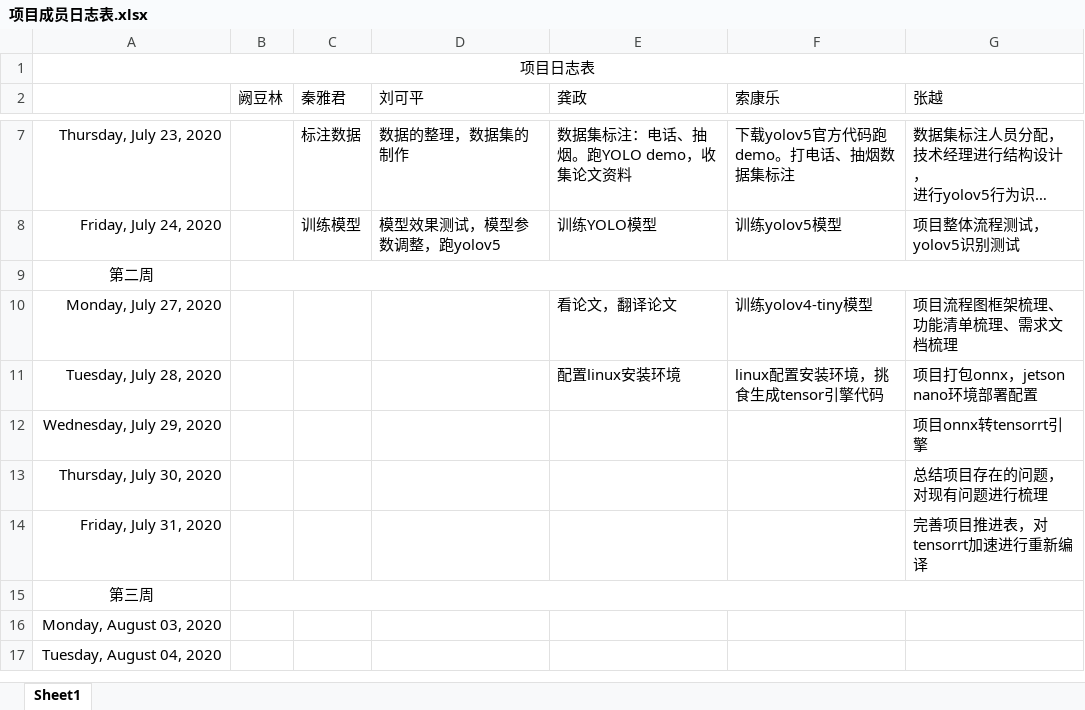
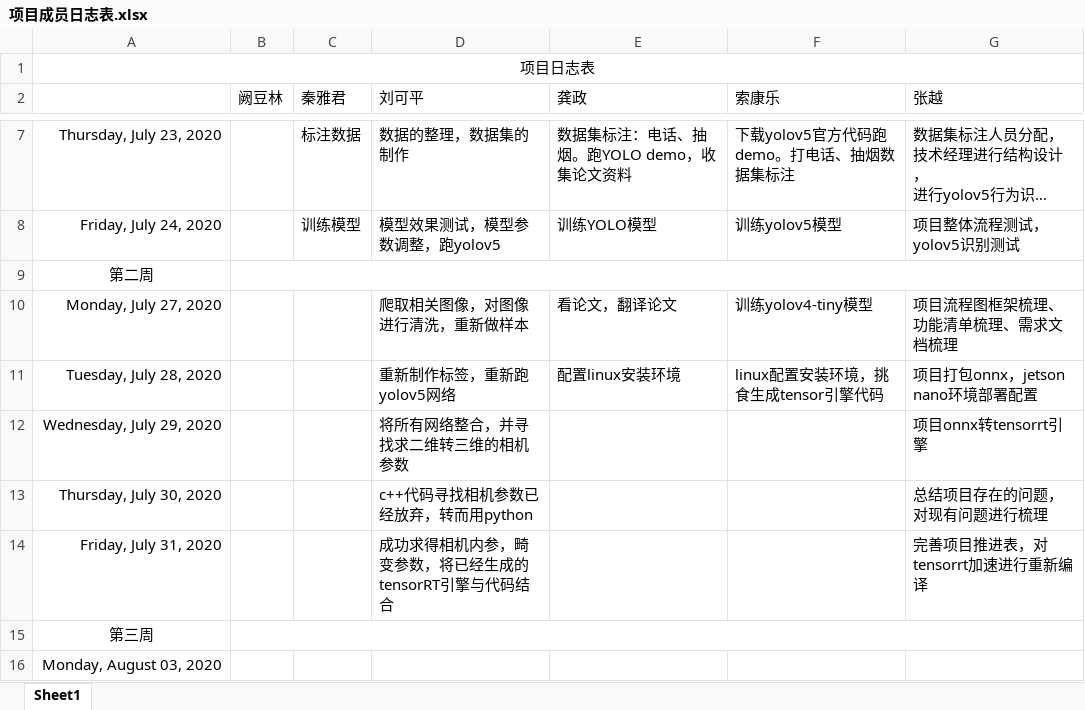
Before and after one commit to greenkarson/Driver-Fatigue-System, an Excel workbook: 项目成员日志表.xlsx, sheet Sheet1, drawn as a sheet; only a part is shown, gaps mark what is left out; the shorter side is filled out with more unchanged rows; long unchanged cells end in …; values as stored, in another font and other column widths than the file's, no borders; the diff names each change by its address in the sheet, - before the commit and + after, or states it on an @@ line.

Commit message:
Add files via upload

```diff
--- a/项目成员日志表.xlsx (sheet Sheet1)
+++ b/项目成员日志表.xlsx (sheet Sheet1)
-D10 (刘可平): (empty)
+D10 (刘可平): 爬取相关图像，对图像进行清洗，重新做样本
-D11 (刘可平): (empty)
+D11 (刘可平): 重新制作标签，重新跑yolov5网络
-D12 (刘可平): (empty)
+D12 (刘可平): 将所有网络整合，并寻找求二维转三维的相机参数
-D13 (刘可平): (empty)
+D13 (刘可平): c++代码寻找相机参数已经放弃，转而用python
-D14 (刘可平): (empty)
+D14 (刘可平): 成功求得相机内参，畸变参数，将已经生成的tensorRT引擎与代码结合
```
